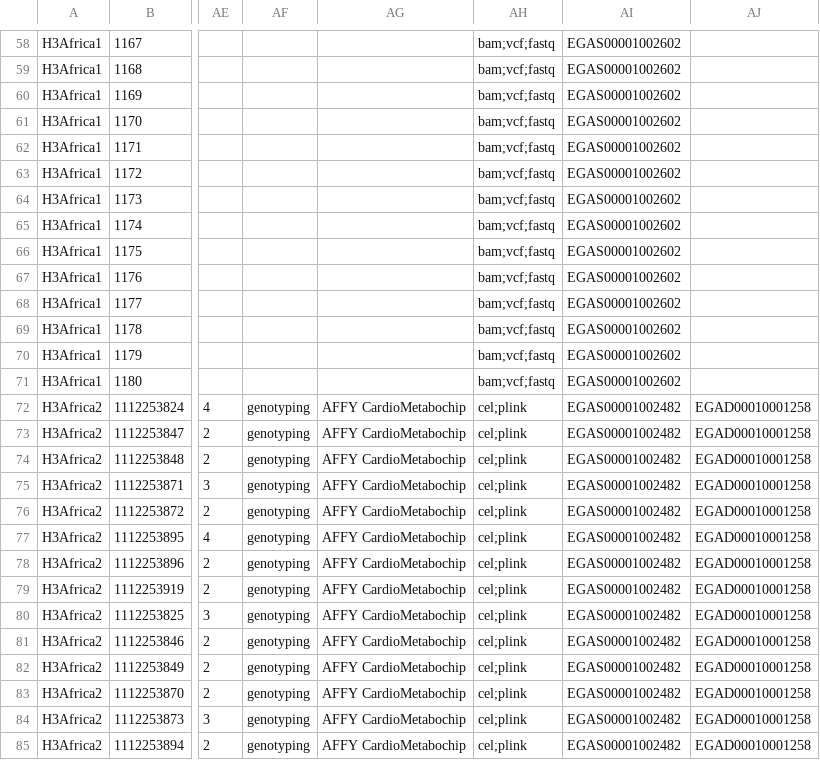
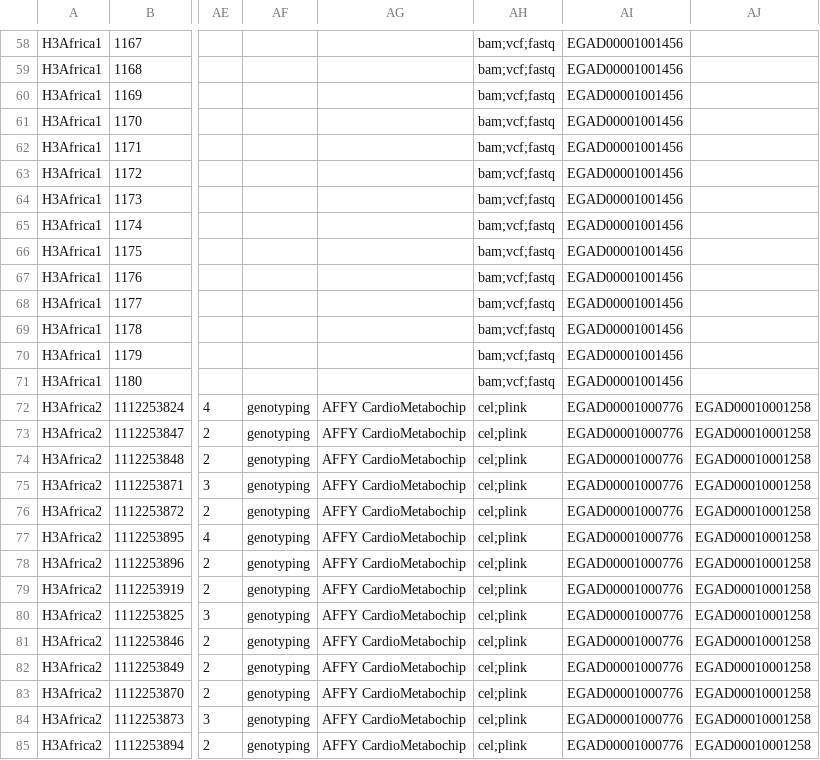
Before and after one commit to h3abionet/uct-cineca, a CSV file: data/h3africa_dummy_datasets_for_cineca_demo.csv, drawn as a sheet; only a part is shown, gaps mark what is left out; the diff covers the shown part only; the diff names each change by its address in the sheet, - before the commit and + after, or states it on an @@ line.

```diff
--- a/data/h3africa_dummy_datasets_for_cineca_demo.csv
+++ b/data/h3africa_dummy_datasets_for_cineca_demo.csv
-AI58:AI71: EGAS00001002602
+AI58:AI71: EGAD00001001456
-AI72:AI85: EGAS00001002482
+AI72:AI85: EGAD00001000776
```
Also changed, not shown: 141 edited cells elsewhere in this file.
